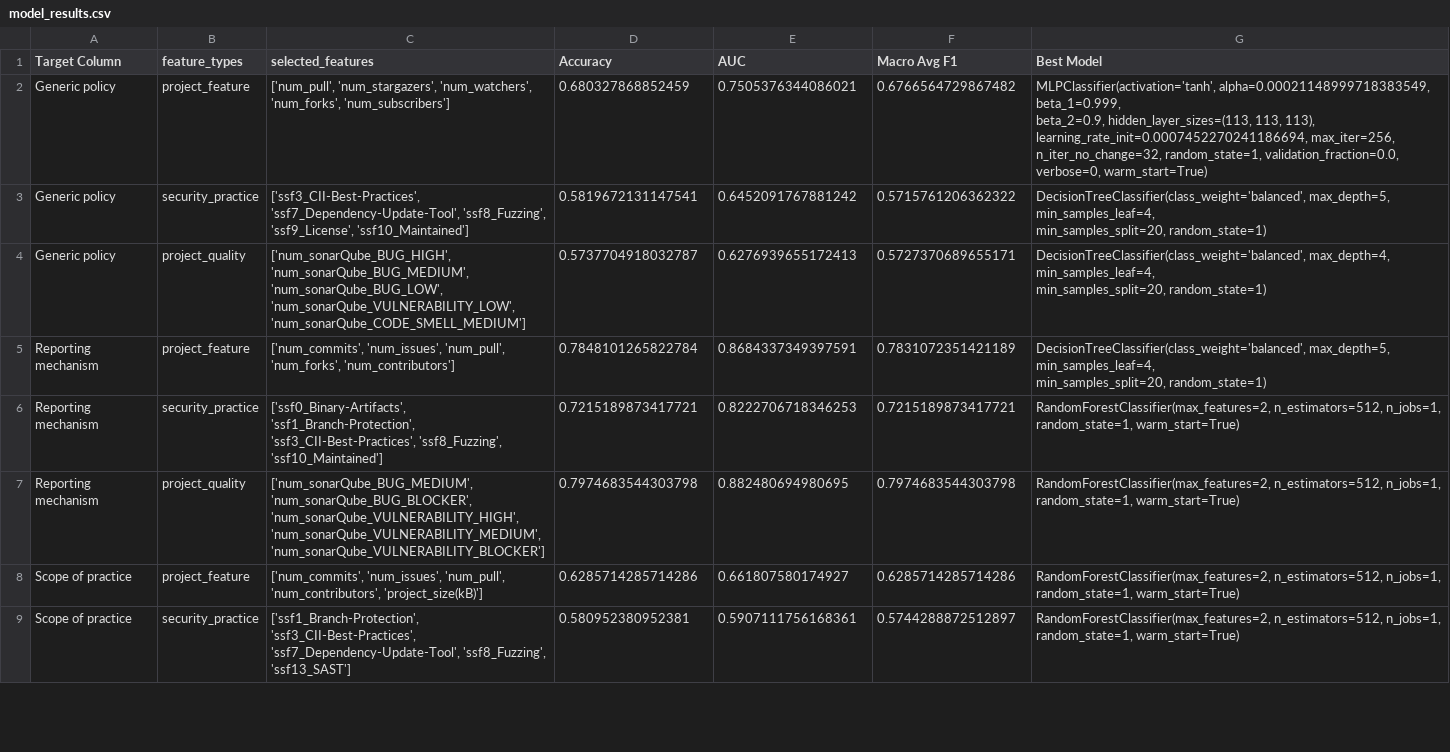
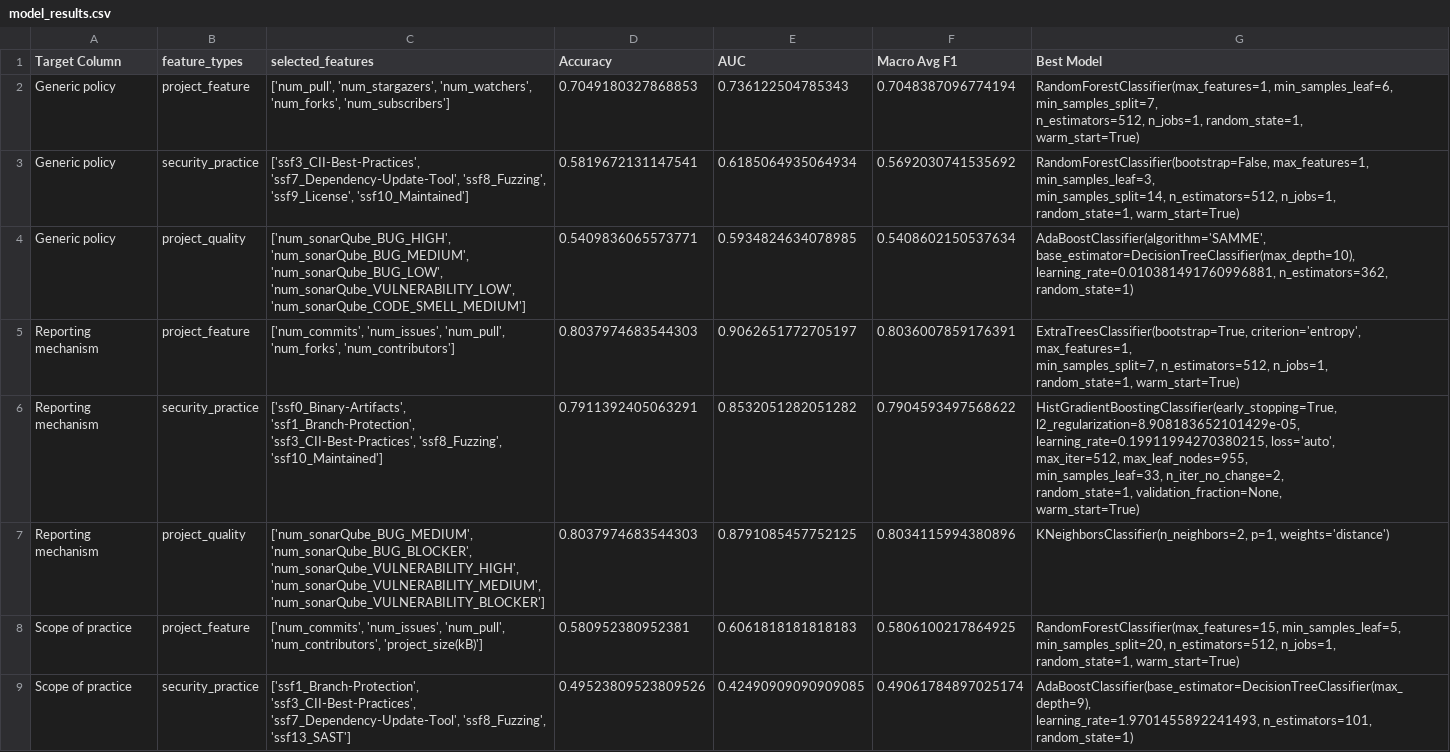
Before and after one commit to bilbribie/autoML, a CSV file: results/model_results.csv, drawn as a sheet; only a part is shown; ↵ is a line break in a cell; the diff covers the shown part only; the diff names each change by its address in the sheet, - before the commit and + after, or states it on an @@ line.

Commit message:
Auto-update

```diff
--- a/results/model_results.csv
+++ b/results/model_results.csv
-D2 (Accuracy): 0.680327868852459
+D2 (Accuracy): 0.7049180327868853
-E2 (AUC): 0.7505376344086021
+E2 (AUC): 0.736122504785343
-F2 (Macro Avg F1): 0.6766564729867482
+F2 (Macro Avg F1): 0.7048387096774194
-G2 (Best Model): MLPClassifier(activation='tanh', alpha=0.00021148999718383549, beta_1=0.999, ↵ beta_2=0.9, hidden_layer_sizes=(113, 113, 113), ↵ learning_rate_init=0.0007452270241186694, max_iter=256, ↵ n_iter_no_change=32, random_state=1, validation_fraction=0.0, ↵ verbose=0, warm_start=True)
+G2 (Best Model): RandomForestClassifier(max_features=1, min_samples_leaf=6, min_samples_split=7, ↵ n_estimators=512, n_jobs=1, random_state=1, ↵ warm_start=True)
-E3 (AUC): 0.6452091767881242
+E3 (AUC): 0.6185064935064934
-F3 (Macro Avg F1): 0.5715761206362322
+F3 (Macro Avg F1): 0.5692030741535692
-G3 (Best Model): DecisionTreeClassifier(class_weight='balanced', max_depth=5, min_samples_leaf=4, ↵ min_samples_split=20, random_state=1)
+G3 (Best Model): RandomForestClassifier(bootstrap=False, max_features=1, min_samples_leaf=3, ↵ min_samples_split=14, n_estimators=512, n_jobs=1, ↵ random_state=1, warm_start=True)
-D4 (Accuracy): 0.5737704918032787
+D4 (Accuracy): 0.5409836065573771
-E4 (AUC): 0.6276939655172413
+E4 (AUC): 0.5934824634078985
-F4 (Macro Avg F1): 0.5727370689655171
+F4 (Macro Avg F1): 0.5408602150537634
-G4 (Best Model): DecisionTreeClassifier(class_weight='balanced', max_depth=4, min_samples_leaf=4, ↵ min_samples_split=20, random_state=1)
+G4 (Best Model): AdaBoostClassifier(algorithm='SAMME', ↵ base_estimator=DecisionTreeClassifier(max_depth=10), ↵ learning_rate=0.010381491760996881, n_estimators=362, ↵ random_state=1)
-D5 (Accuracy): 0.7848101265822784
+D5 (Accuracy): 0.8037974683544303
-E5 (AUC): 0.8684337349397591
+E5 (AUC): 0.9062651772705197
-F5 (Macro Avg F1): 0.7831072351421189
+F5 (Macro Avg F1): 0.8036007859176391
-G5 (Best Model): DecisionTreeClassifier(class_weight='balanced', max_depth=5, min_samples_leaf=4, ↵ min_samples_split=20, random_state=1)
+G5 (Best Model): ExtraTreesClassifier(bootstrap=True, criterion='entropy', max_features=1, ↵ min_samples_split=7, n_estimators=512, n_jobs=1, ↵ random_state=1, warm_start=True)
-D6 (Accuracy): 0.7215189873417721
+D6 (Accuracy): 0.7911392405063291
-E6 (AUC): 0.8222706718346253
+E6 (AUC): 0.8532051282051282
-F6 (Macro Avg F1): 0.7215189873417721
+F6 (Macro Avg F1): 0.7904593497568622
-G6 (Best Model): RandomForestClassifier(max_features=2, n_estimators=512, n_jobs=1, ↵ random_state=1, warm_start=True)
+G6 (Best Model): HistGradientBoostingClassifier(early_stopping=True, ↵ l2_regularization=8.908183652101429e-05, ↵ learning_rate=0.19911994270380215, loss='auto', ↵ max_iter=512, max_leaf_nodes=955, ↵ min_samples_leaf=33, n_iter_no_change=2, ↵ random_state=1, validation_fraction=None, ↵ warm_start=True)
-D7 (Accuracy): 0.7974683544303798
+D7 (Accuracy): 0.8037974683544303
-E7 (AUC): 0.882480694980695
+E7 (AUC): 0.8791085457752125
-F7 (Macro Avg F1): 0.7974683544303798
+F7 (Macro Avg F1): 0.8034115994380896
-G7 (Best Model): RandomForestClassifier(max_features=2, n_estimators=512, n_jobs=1, ↵ random_state=1, warm_start=True)
+G7 (Best Model): KNeighborsClassifier(n_neighbors=2, p=1, weights='distance')
-D8 (Accuracy): 0.6285714285714286
+D8 (Accuracy): 0.580952380952381
-E8 (AUC): 0.661807580174927
+E8 (AUC): 0.6061818181818183
-F8 (Macro Avg F1): 0.6285714285714286
+F8 (Macro Avg F1): 0.5806100217864925
-G8 (Best Model): RandomForestClassifier(max_features=2, n_estimators=512, n_jobs=1,…
+G8 (Best Model): RandomForestClassifier(max_features=15, min_samples_leaf=5, ↵ min_samples_split=20, n_estimators=512, n_jobs=1,…
-D9 (Accuracy): 0.580952380952381
+D9 (Accuracy): 0.49523809523809526
-E9 (AUC): 0.5907111756168361
+E9 (AUC): 0.42490909090909085
-F9 (Macro Avg F1): 0.5744288872512897
+F9 (Macro Avg F1): 0.49061784897025174
-G9 (Best Model): RandomForestClassifier(max_features=2, n_estimators=512, n_jobs=1, ↵ random_state=1, warm_start=True)
+G9 (Best Model): AdaBoostClassifier(base_estimator=DecisionTreeClassifier(max_depth=9), ↵ learning_rate=1.9701455892241493, n_estimators=101, ↵ random_state=1)
```
Also changed, not shown: 15 edited cells elsewhere in this file.
